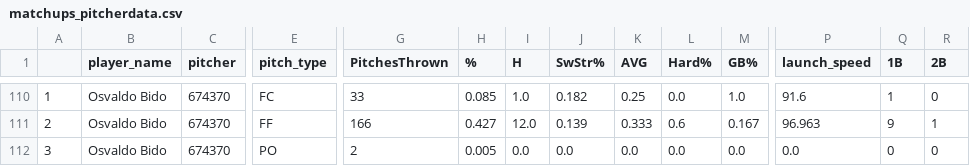
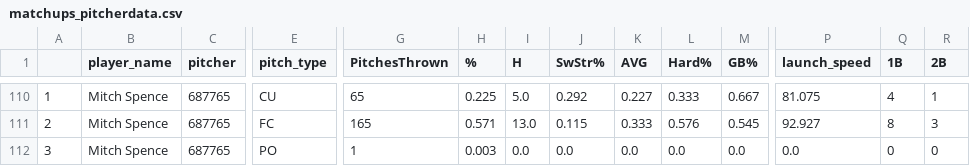
Before and after one commit to JonPGH/dailyMatchups, a CSV file: Data/matchups_pitcherdata.csv, drawn as a sheet; only a part is shown, gaps mark what is left out; the diff covers the shown part only; the diff names each change by its address in the sheet, - before the commit and + after, or states it on an @@ line.

```diff
--- a/Data/matchups_pitcherdata.csv
+++ b/Data/matchups_pitcherdata.csv
-B110:B112 (player_name): Osvaldo Bido
+B110:B112 (player_name): Mitch Spence
-C110:C112 (pitcher): 674370
+C110:C112 (pitcher): 687765
-E110 (pitch_type): FC
+E110 (pitch_type): CU
-G110 (PitchesThrown): 33
+G110 (PitchesThrown): 65
-H110 (%): 0.085
+H110 (%): 0.225
-I110 (H): 1.0
+I110 (H): 5.0
-J110 (SwStr%): 0.182
+J110 (SwStr%): 0.292
-K110 (AVG): 0.25
+K110 (AVG): 0.227
-L110 (Hard%): 0.0
+L110 (Hard%): 0.333
-M110 (GB%): 1.0
+M110 (GB%): 0.667
-P110 (launch_speed): 91.6
+P110 (launch_speed): 81.075
-Q110 (1B): 1
+Q110 (1B): 4
-R110 (2B): 0
+R110 (2B): 1
-E111 (pitch_type): FF
+E111 (pitch_type): FC
-G111 (PitchesThrown): 166
+G111 (PitchesThrown): 165
-H111 (%): 0.427
+H111 (%): 0.571
-I111 (H): 12.0
+I111 (H): 13.0
-J111 (SwStr%): 0.139
+J111 (SwStr%): 0.115
-L111 (Hard%): 0.6
+L111 (Hard%): 0.576
-M111 (GB%): 0.167
+M111 (GB%): 0.545
-P111 (launch_speed): 96.963
+P111 (launch_speed): 92.927
-Q111 (1B): 9
+Q111 (1B): 8
-R111 (2B): 1
+R111 (2B): 3
-G112 (PitchesThrown): 2
+G112 (PitchesThrown): 1
-H112 (%): 0.005
+H112 (%): 0.003
```
Also changed, not shown: 116 edited cells elsewhere in this file, Data/matchups_hitterdata.csv.
